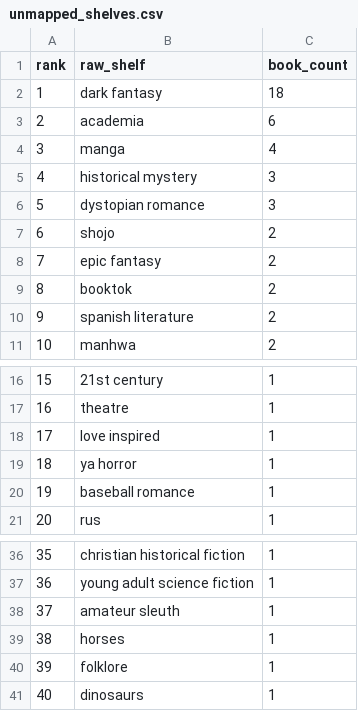
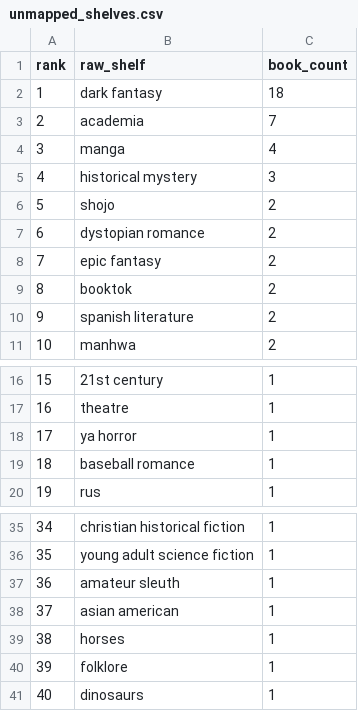
Before and after one commit to mariah32p/threnne-analytics, a CSV file: data/exports/unmapped_shelves.csv, drawn as a sheet; only a part is shown, gaps mark what is left out; removed rows and columns are numbered as before the commit, all else as after; the diff names each change by its address in the sheet, - before the commit and + after, or states it on an @@ line.

```diff
--- a/data/exports/unmapped_shelves.csv
+++ b/data/exports/unmapped_shelves.csv
-C3 (book_count): 6
+C3 (book_count): 7
-row 6: 5 | dystopian romance | 3
@@ column A (rank) renumbered between rows 6 and 37 @@
+row 7: 6 | dystopian romance | 2
-row 18: 17 | love inspired | 1
+row 38: 37 | asian american | 1
```
Also changed, not shown: data/exports/forecast_report.csv, data/exports/forecast_stacks_report.csv, 4 other files.
